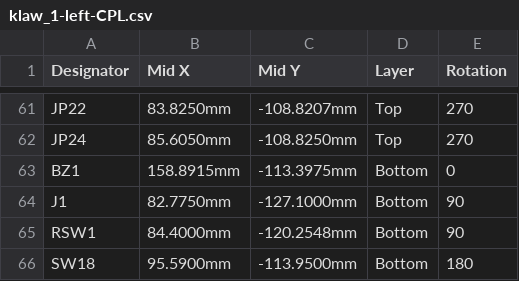
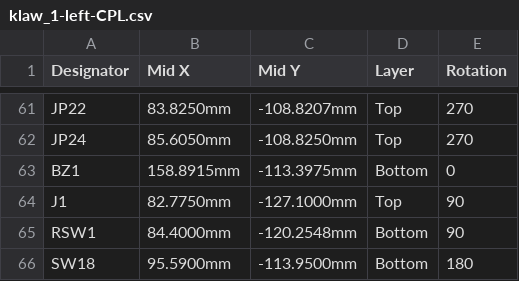
Before and after one commit to scrambletools/klaw, a CSV file: fab/left-half/klaw_1-left-CPL.csv, drawn as a sheet; only a part is shown, gaps mark what is left out.

```diff
--- a/fab/left-half/klaw_1-left-CPL.csv
+++ b/fab/left-half/klaw_1-left-CPL.csv
@@ -63,3 +63,3 @@ JP24,85.6050mm,-108.8250mm,Top,270
 BZ1,158.8915mm,-113.3975mm,Bottom,0
-J1,82.7750mm,-127.1000mm,Bottom,90
+J1,82.7750mm,-127.1000mm,Top,90
 RSW1,84.4000mm,-120.2548mm,Bottom,90
```
Also changed, not shown: bom/bom_left.csv, bom/bom_right.csv, 3 other files.
